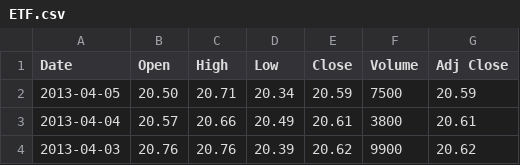
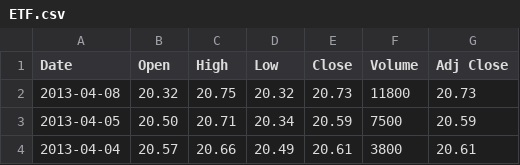
Before and after one commit to nick-merrill/PairsTrader, a CSV file: data/ETF.csv, drawn as a sheet; only a part is shown; the shorter side is filled out with more unchanged rows; the diff names each change by its address in the sheet, - before the commit and + after, or states it on an @@ line.

```diff
--- a/data/ETF.csv
+++ b/data/ETF.csv
+row 2: 2013-04-08 | 20.32 | 20.75 | 20.32 | 20.73 | 11800 | 20.73
```
Also changed, not shown: data/AAPL.csv, data/CH.csv, 7 other files.
